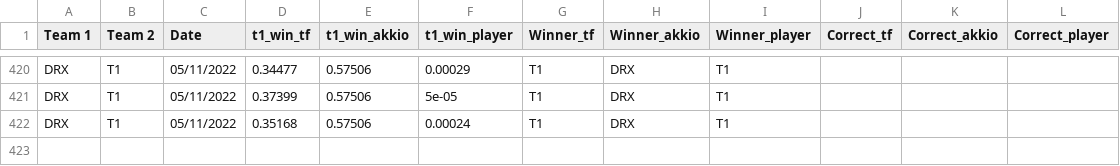
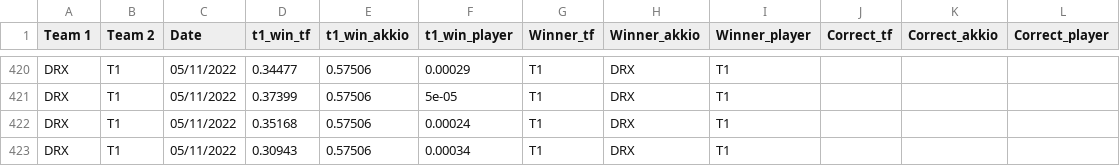
Before and after one commit to a-huk/lol_esports-predictions, a CSV file: results.csv, drawn as a sheet; only a part is shown, gaps mark what is left out; the diff names each change by its address in the sheet, - before the commit and + after, or states it on an @@ line.

Commit message:
Update predictions

```diff
--- a/results.csv
+++ b/results.csv
+row 423: DRX | T1 | 05/11/2022 | 0.30943 | 0.57506 | 0.00034 | T1 | DRX | T1
```
